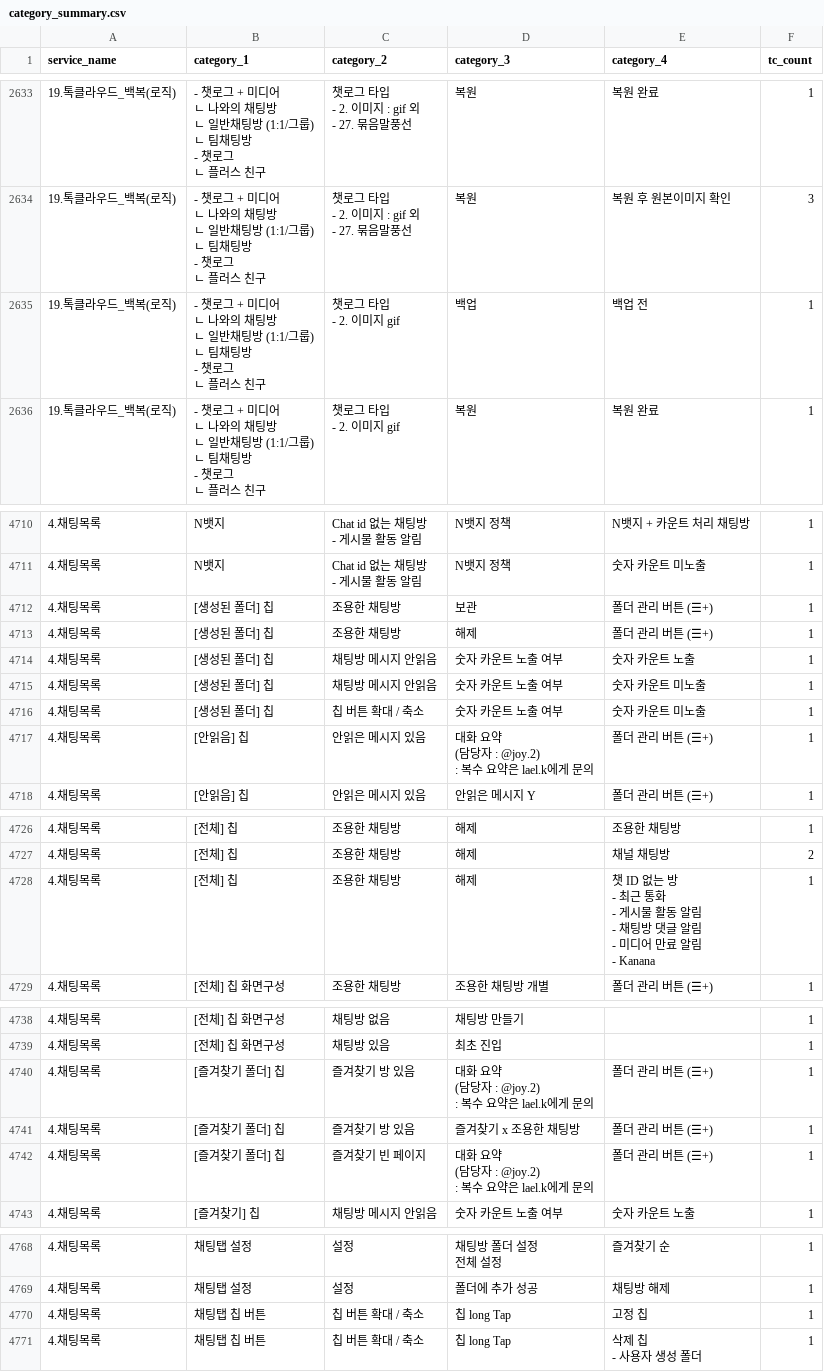
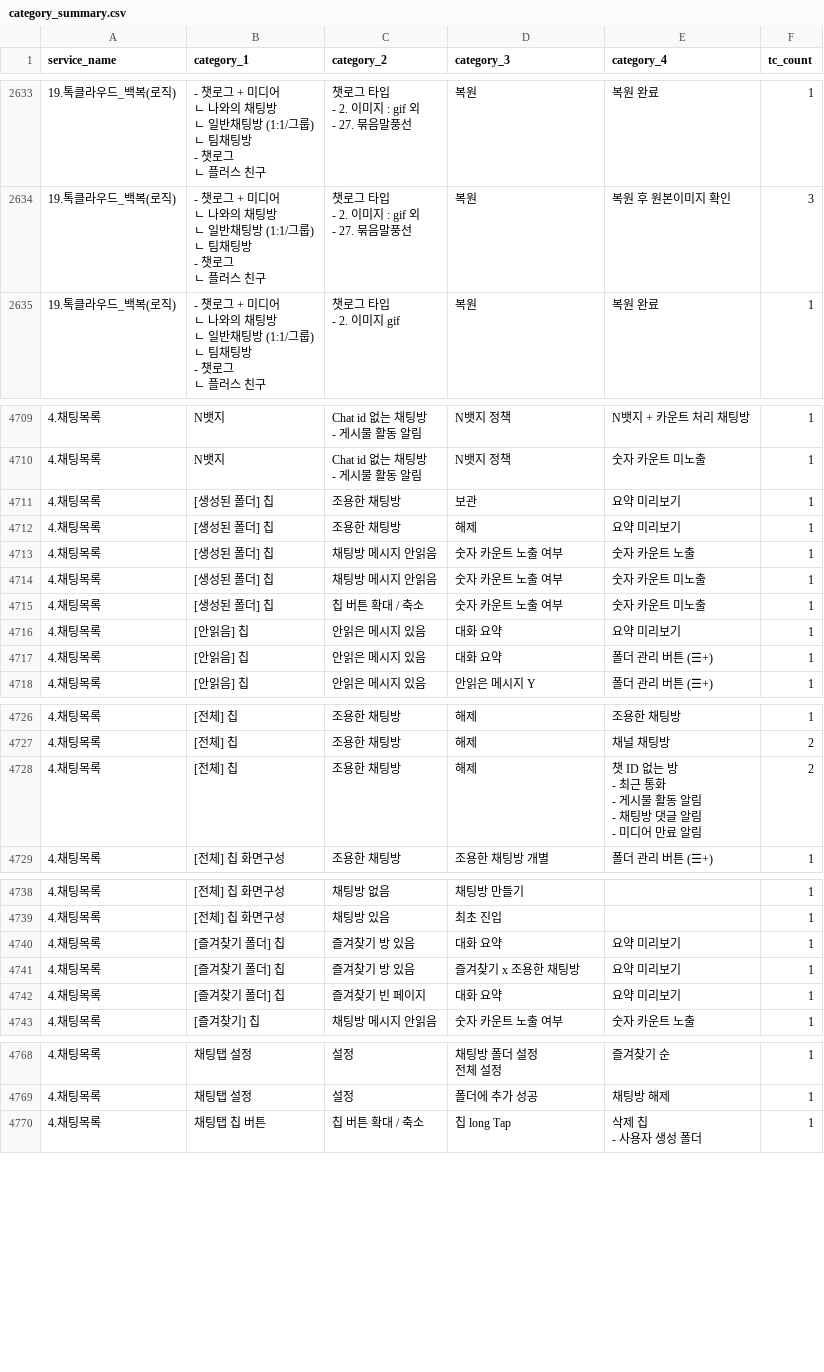
Before and after one commit to kinosms/QA-Integrity, a CSV file: output/category_summary.csv, drawn as a sheet; only a part is shown, gaps mark what is left out; removed rows and columns are numbered as before the commit, all else as after; ↵ is a line break in a cell; the diff names each change by its address in the sheet, - before the commit and + after, or states it on an @@ line.

```diff
--- a/output/category_summary.csv
+++ b/output/category_summary.csv
-row 2635: 19.톡클라우드_백복(로직) | - 챗로그 + 미디어 ↵ ㄴ 나와의 채팅방 ↵ ㄴ 일반채팅방 (1:1/그룹) ↵ ㄴ 팀채팅방 ↵ - 챗로그 ↵ ㄴ 플러스 친구 | 챗로그 타입 ↵ - 2. 이미지 gif | 백업 | 백업 전 | 1
-E4711:E4712 (category_4): 폴더 관리 버튼 (☰+)
+E4711:E4712 (category_4): 요약 미리보기
+row 4716: 4.채팅목록 | [안읽음] 칩 | 안읽은 메시지 있음 | 대화 요약 | 요약 미리보기 | 1
-D4717 (category_3): 대화 요약 ↵ (담당자 : @joy.2) ↵ : 복수 요약은 lael.k에게 문의
+D4717 (category_3): 대화 요약
-E4728 (category_4): …료 알림 ↵ - Kanana
+E4728 (category_4): …료 알림
-F4728 (tc_count): 1
+F4728 (tc_count): 2
-D4740 (category_3): 대화 요약 ↵ (담당자 : @joy.2) ↵ : 복수 요약은 lael.k에게 문의
+D4740 (category_3): 대화 요약
-E4740:E4742 (category_4): 폴더 관리 버튼 (☰+)
+E4740:E4742 (category_4): 요약 미리보기
-D4742 (category_3): 대화 요약 ↵ (담당자 : @joy.2) ↵ : 복수 요약은 lael.k에게 문의
+D4742 (category_3): 대화 요약
-row 4770: 4.채팅목록 | 채팅탭 칩 버튼 | 칩 버튼 확대 / 축소 | 칩 long Tap | 고정 칩 | 1
```
Also changed, not shown: output/attribute_summary.csv, output/precondition_summary.csv, 12 other files.
